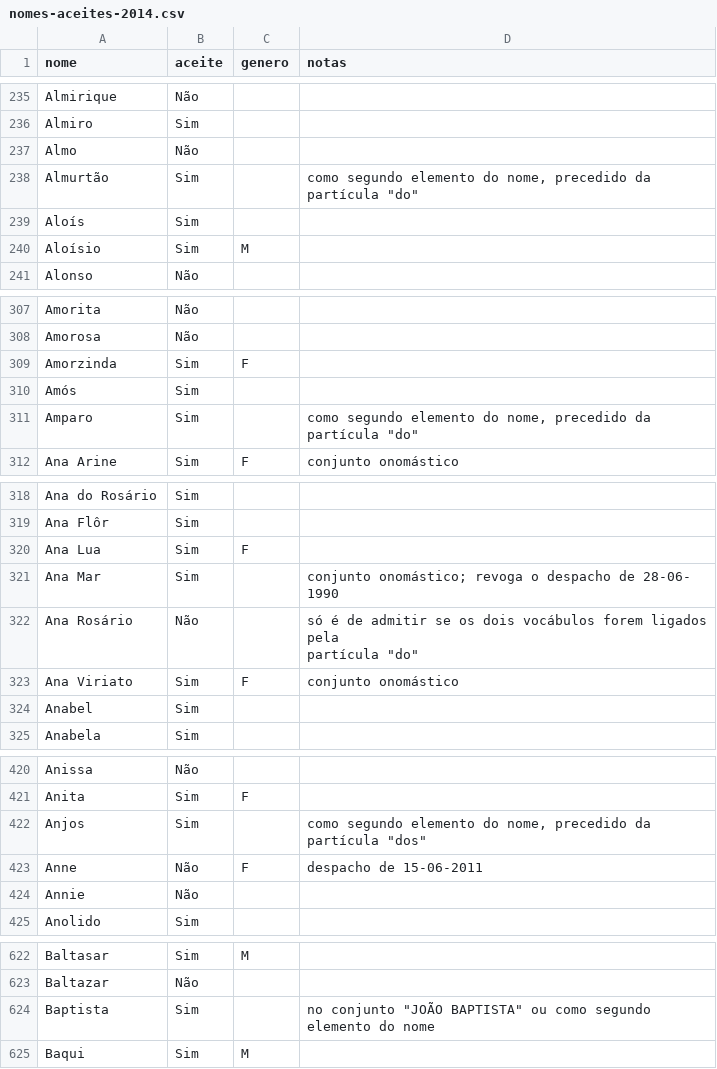
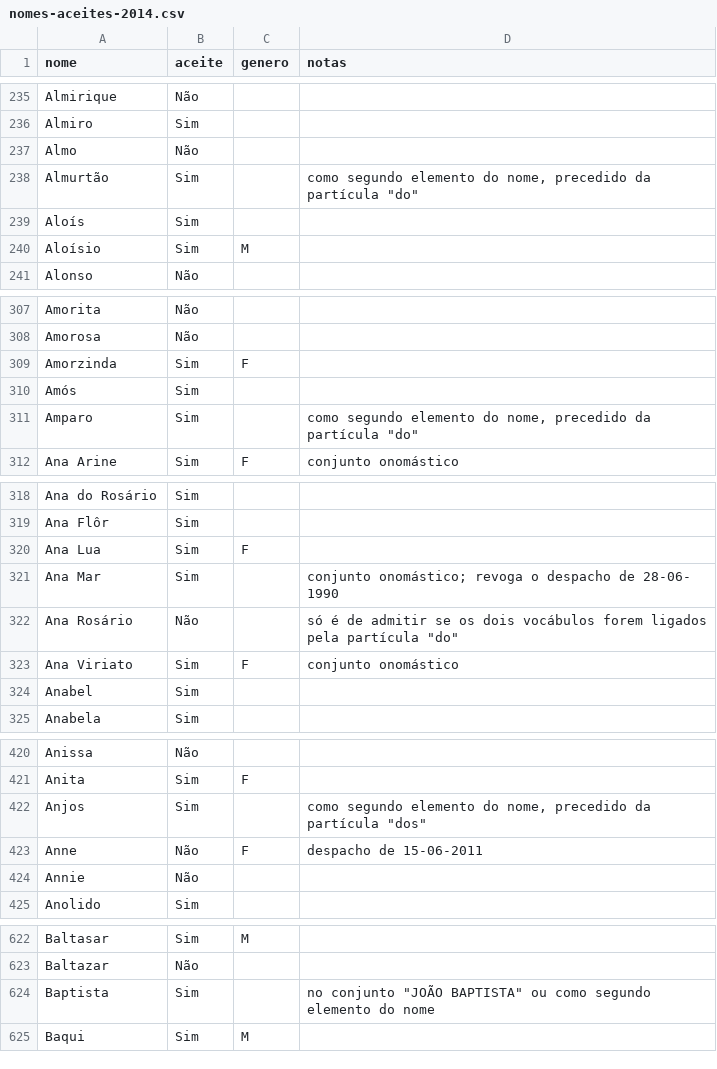
Before and after one commit to centraldedados/nomes_proprios, a CSV file: data/nomes-aceites-2014.csv, drawn as a sheet; only a part is shown, gaps mark what is left out; the diff covers the shown part only.

```diff
--- a/data/nomes-aceites-2014.csv
+++ b/data/nomes-aceites-2014.csv
@@ -238,4 +237,3 @@ Almiro,Sim,,
 Almo,Não,,
-Almurtão,Sim,,"como segundo elemento do nome, precedido da
-partícula ""do"""
+Almurtão,Sim,,"como segundo elemento do nome, precedido da partícula ""do"""
 Aloís,Sim,,
@@ -312,4 +310,3 @@ Amorzinda,Sim,F,
 Amós,Sim,,
-Amparo,Sim,,"como segundo elemento do nome, precedido da
-partícula ""do"""
+Amparo,Sim,,"como segundo elemento do nome, precedido da partícula ""do"""
 Ana Arine,Sim,F,conjunto onomástico
@@ -325,4 +322,3 @@ Ana Mar,Sim,,"conjunto onomástico; revoga o despacho de 28-06-
 1990"
-Ana Rosário,Não,,"só é de admitir se os dois vocábulos forem ligados pela
-partícula ""do"""
+Ana Rosário,Não,,"só é de admitir se os dois vocábulos forem ligados pela partícula ""do"""
 Ana Viriato,Sim,F,conjunto onomástico
@@ -426,4 +422,3 @@ Anissa,Não,,
 Anita,Sim,F,
-Anjos,Sim,,"como segundo elemento do nome, precedido da
-partícula ""dos"""
+Anjos,Sim,,"como segundo elemento do nome, precedido da partícula ""dos"""
 Anne,Não,F,despacho de 15-06-2011
@@ -629,4 +624,3 @@ Baltasar,Sim,M,
 Baltazar,Não,,
-Baptista,Sim,,"no conjunto ""JOÃO BAPTISTA"" ou como segundo
-elemento do nome"
+Baptista,Sim,,"no conjunto ""JOÃO BAPTISTA"" ou como segundo elemento do nome"
 Baqui,Sim,M,
```
Also changed, not shown: 27 edited cells elsewhere in this file.
